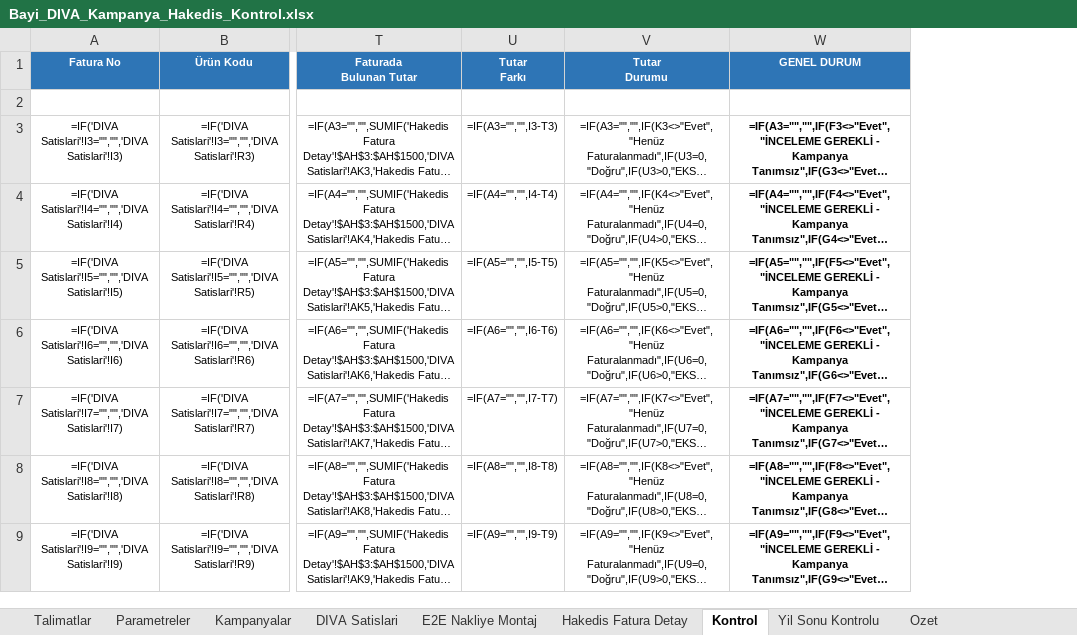
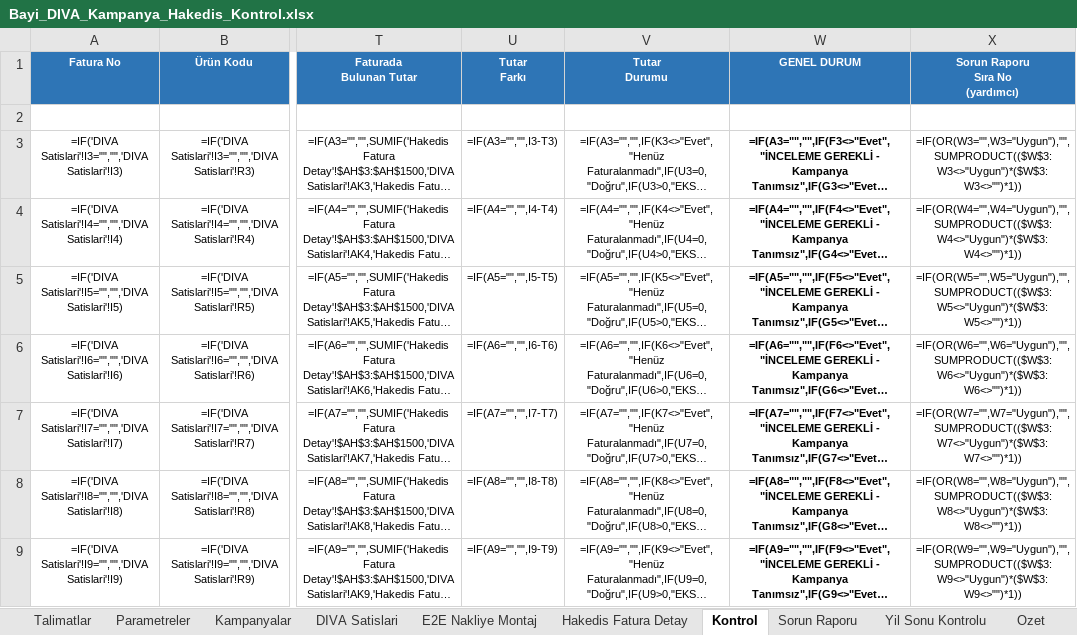
Before and after one commit to birkayatam/Github, an Excel workbook: bayi-diva-kampanya-hakedis-kontrol/Bayi_DIVA_Kampanya_Hakedis_Kontrol.xlsx, sheet Kontrol, drawn as a sheet; only a part is shown, gaps mark what is left out; long unchanged cells end in …; values as stored, in another font and other column widths than the file's, no borders; formulas without a stored value are shown as written; the diff names each change by its address in the sheet, - before the commit and + after, or states it on an @@ line.

```diff
--- a/bayi-diva-kampanya-hakedis-kontrol/Bayi_DIVA_Kampanya_Hakedis_Kontrol.xlsx (sheet Kontrol)
+++ b/bayi-diva-kampanya-hakedis-kontrol/Bayi_DIVA_Kampanya_Hakedis_Kontrol.xlsx (sheet Kontrol)
+sheet tab: Sorun Raporu
+column X (Sorun Raporu Sıra No (yardımcı)), rows 3-9: =IF(OR(W3="",W3="Uygun"),"",SUMPRODUCT(($W$3:W3<>"Uygun")*($W$3:W3<>"")*1)) | =IF(OR(W4="",W4="Uygun"),"",SUMPRODUCT(($W$3:W4<>"Uygun")*($W$3:W4<>"")*1)) | =IF(OR(W5="",W5="Uygun"),"",SUMPRODUCT(($W$3:W5<>"Uygun")*($W$3:W5<>"")*1)) | =IF(OR(W6="",W6="Uygun"),"",SUMPRODUCT(($W$3:W6<>"Uygun")*($W$3:W6<>"")*1)) | =IF(OR(W7="",W7="Uygun"),"",SUMPRODUCT(($W$3:W7<>"Uygun")*($W$3:W7<>"")*1)) | =IF(OR(W8="",W8="Uygun"),"",SUMPRODUCT(($W$3:W8<>"Uygun")*($W$3:W8<>"")*1)) | =IF(OR(W9="",W9="Uygun"),"",SUMPRODUCT(($W$3:W9<>"Uygun")*($W$3:W9<>"")*1))
```
Also changed, not shown: 2 other files.
